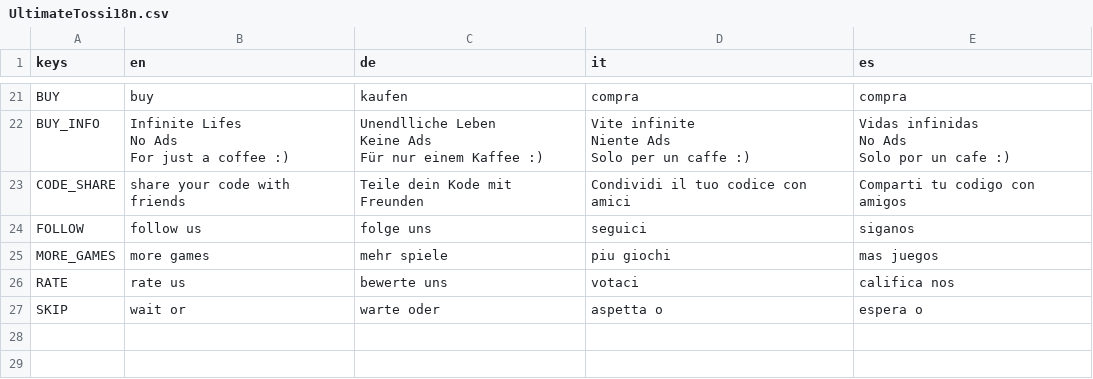
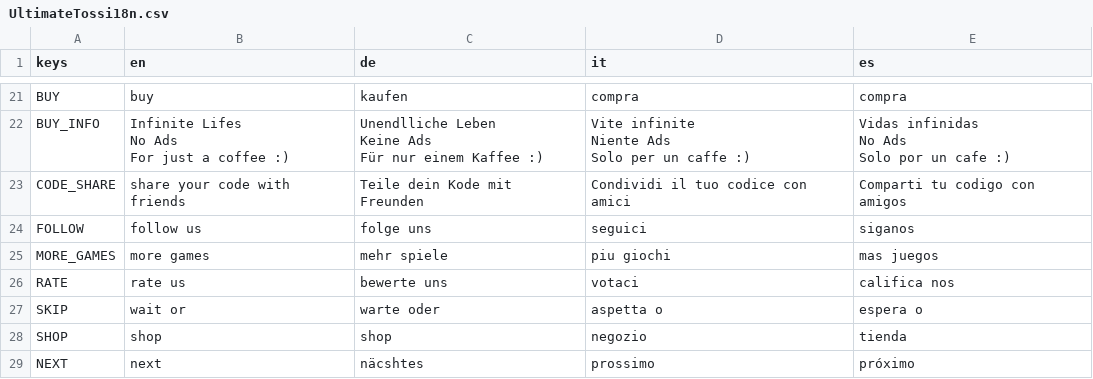
Before and after one commit to dulvui/ball2box, a CSV file: game/assets/i18n/UltimateTossi18n.csv, drawn as a sheet; only a part is shown, gaps mark what is left out; the diff names each change by its address in the sheet, - before the commit and + after, or states it on an @@ line.

Commit message:
fix some translations

```diff
--- a/game/assets/i18n/UltimateTossi18n.csv
+++ b/game/assets/i18n/UltimateTossi18n.csv
+row 28: SHOP | shop | shop | negozio | tienda
+row 29: NEXT | next | näcshtes | prossimo | próximo
```
Also changed, not shown: 2 other files.
